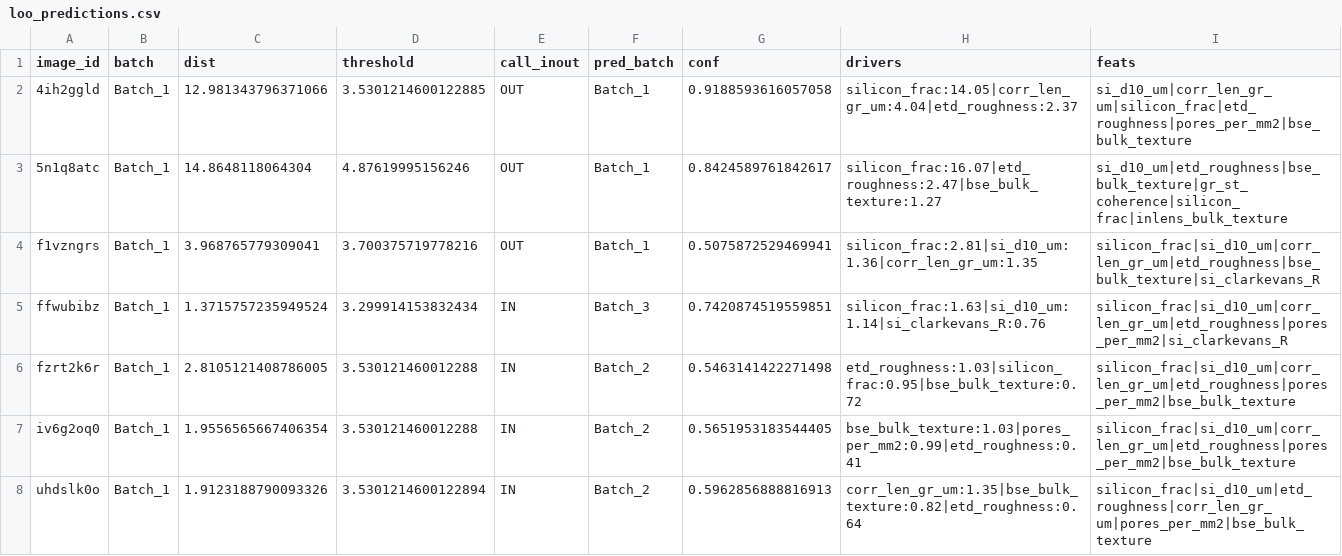
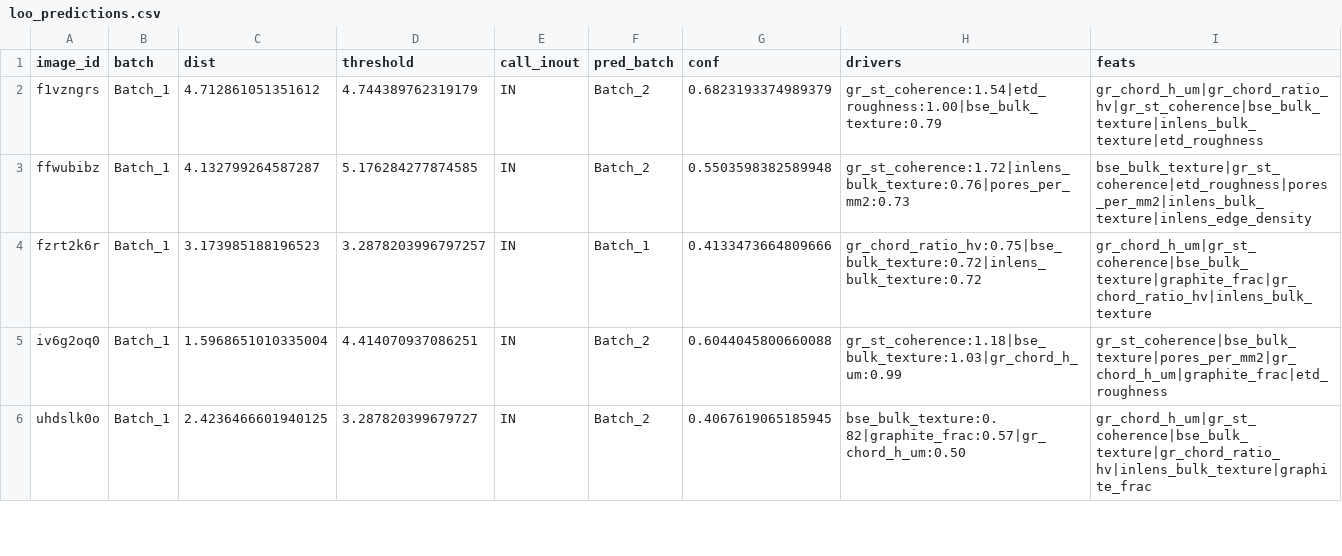
Before and after one commit to Augustin-Briens/TeamJester, a CSV file: analysis/outputs/tables/loo_predictions.csv, drawn as a sheet; only a part is shown; the diff covers the shown part only.

```diff
--- a/analysis/outputs/tables/loo_predictions.csv
+++ b/analysis/outputs/tables/loo_predictions.csv
@@ -1,8 +1,6 @@
 image_id,batch,dist,threshold,call_inout,pred_batch,conf,drivers,feats
-4ih2ggld,Batch_1,12.981343796371066,3.5301214600122885,OUT,Batch_1,0.9188593616057058,silicon_frac:14.05|corr_len_gr_um:4.04|etd_roughness:2.37,si_d10_um|corr_len_gr_um|silicon_frac|etd_roughness|pores_per_mm2|bse_bulk_texture
-5n1q8atc,Batch_1,14.8648118064304,4.87619995156246,OUT,Batch_1,0.8424589761842617,silicon_frac:16.07|etd_roughness:2.47|bse_bulk_texture:1.27,si_d10_um|etd_roughness|bse_bulk_texture|gr_st_coherence|silicon_frac|inlens_bulk_texture
-f1vzngrs,Batch_1,3.968765779309041,3.700375719778216,OUT,Batch_1,0.5075872529469941,silicon_frac:2.81|si_d10_um:1.36|corr_len_gr_um:1.35,silicon_frac|si_d10_um|corr_len_gr_um|etd_roughness|bse_bulk_texture|si_clarkevans_R
-ffwubibz,Batch_1,1.3715757235949524,3.299914153832434,IN,Batch_3,0.7420874519559851,silicon_frac:1.63|si_d10_um:1.14|si_clarkevans_R:0.76,silicon_frac|si_d10_um|corr_len_gr_um|etd_roughness|pores_per_mm2|si_clarkevans_R
-fzrt2k6r,Batch_1,2.8105121408786005,3.530121460012288,IN,Batch_2,0.5463141422271498,etd_roughness:1.03|silicon_frac:0.95|bse_bulk_texture:0.72,silicon_frac|si_d10_um|corr_len_gr_um|etd_roughness|pores_per_mm2|bse_bulk_texture
-iv6g2oq0,Batch_1,1.9556565667406354,3.530121460012288,IN,Batch_2,0.5651953183544405,bse_bulk_texture:1.03|pores_per_mm2:0.99|etd_roughness:0.41,silicon_frac|si_d10_um|corr_len_gr_um|etd_roughness|pores_per_mm2|bse_bulk_texture
-uhdslk0o,Batch_1,1.9123188790093326,3.5301214600122894,IN,Batch_2,0.5962856888816913,corr_len_gr_um:1.35|bse_bulk_texture:0.82|etd_roughness:0.64,silicon_frac|si_d10_um|etd_roughness|corr_len_gr_um|pores_per_mm2|bse_bulk_texture
+f1vzngrs,Batch_1,4.712861051351612,4.744389762319179,IN,Batch_2,0.6823193374989379,gr_st_coherence:1.54|etd_roughness:1.00|bse_bulk_texture:0.79,gr_chord_h_um|gr_chord_ratio_hv|gr_st_coherence|bse_bulk_texture|inlens_bulk_texture|etd_roughness
+ffwubibz,Batch_1,4.132799264587287,5.176284277874585,IN,Batch_2,0.5503598382589948,gr_st_coherence:1.72|inlens_bulk_texture:0.76|pores_per_mm2:0.73,bse_bulk_texture|gr_st_coherence|etd_roughness|pores_per_mm2|inlens_bulk_texture|inlens_edge_density
+fzrt2k6r,Batch_1,3.173985188196523,3.2878203996797257,IN,Batch_1,0.4133473664809666,gr_chord_ratio_hv:0.75|bse_bulk_texture:0.72|inlens_bulk_texture:0.72,gr_chord_h_um|gr_st_coherence|bse_bulk_texture|graphite_frac|gr_chord_ratio_hv|inlens_bulk_texture
+iv6g2oq0,Batch_1,1.5968651010335004,4.414070937086251,IN,Batch_2,0.6044045800660088,gr_st_coherence:1.18|bse_bulk_texture:1.03|gr_chord_h_um:0.99,gr_st_coherence|bse_bulk_texture|pores_per_mm2|gr_chord_h_um|graphite_frac|etd_roughness
+uhdslk0o,Batch_1,2.4236466601940125,3.287820399679727,IN,Batch_2,0.4067619065185945,bse_bulk_texture:0.82|graphite_frac:0.57|gr_chord_h_um:0.50,gr_chord_h_um|gr_st_coherence|bse_bulk_texture|gr_chord_ratio_hv|inlens_bulk_texture|graphite_frac
```
Also changed, not shown: 145 edited cells elsewhere in this file, analysis/outputs/tables/images_needed.csv, analysis/outputs/tables/images_needed_safe.csv, 15 other files.
